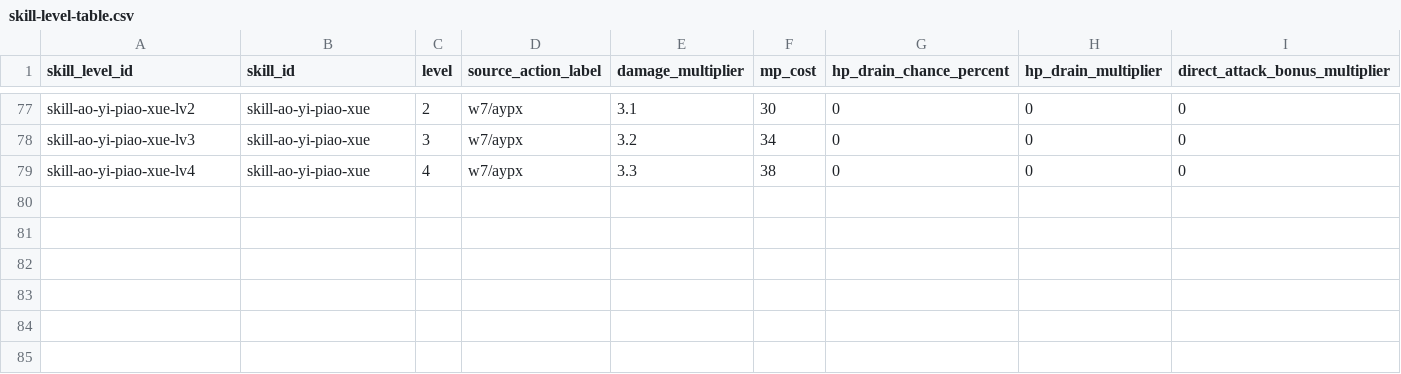
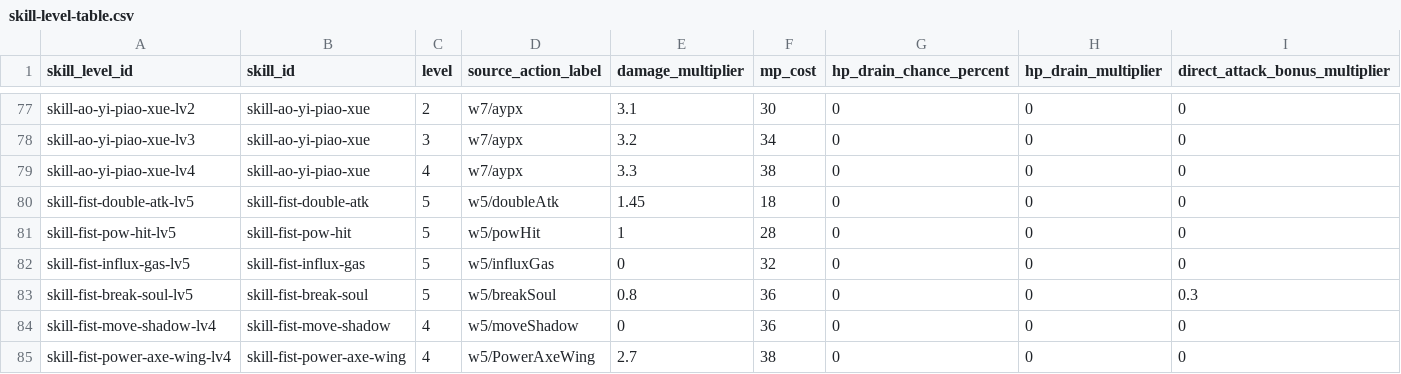
Before and after one commit to aiyouxiAAA/ai-server, a CSV file: internal/classicdata/source/skill-level-table.csv, drawn as a sheet; only a part is shown, gaps mark what is left out; the diff names each change by its address in the sheet, - before the commit and + after, or states it on an @@ line.

```diff
--- a/internal/classicdata/source/skill-level-table.csv
+++ b/internal/classicdata/source/skill-level-table.csv
+row 80: skill-fist-double-atk-lv5 | skill-fist-double-atk | 5 | w5/doubleAtk | 1.45 | 18 | 0 | 0 | 0
+row 81: skill-fist-pow-hit-lv5 | skill-fist-pow-hit | 5 | w5/powHit | 1 | 28 | 0 | 0 | 0
+row 82: skill-fist-influx-gas-lv5 | skill-fist-influx-gas | 5 | w5/influxGas | 0 | 32 | 0 | 0 | 0
+row 83: skill-fist-break-soul-lv5 | skill-fist-break-soul | 5 | w5/breakSoul | 0.8 | 36 | 0 | 0 | 0.3
+row 84: skill-fist-move-shadow-lv4 | skill-fist-move-shadow | 4 | w5/moveShadow | 0 | 36 | 0 | 0 | 0
+row 85: skill-fist-power-axe-wing-lv4 | skill-fist-power-axe-wing | 4 | w5/PowerAxeWing | 2.7 | 38 | 0 | 0 | 0
```
Also changed, not shown: internal/classicdata/source/skill-table.csv, 4 other files.
